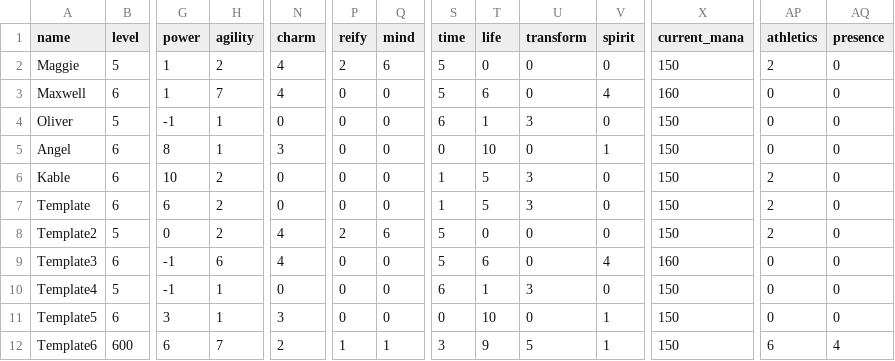
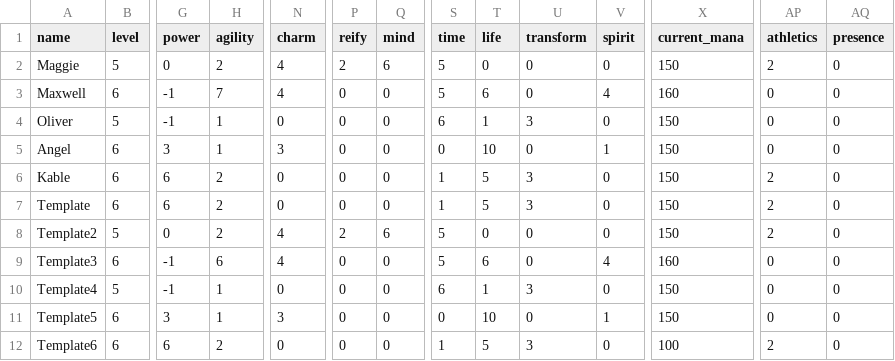
Before and after one commit to KeaganP-dev/Alem-Web-App, a CSV file: characters.csv, drawn as a sheet; only a part is shown, gaps mark what is left out; the diff covers the shown part only; the diff names each change by its address in the sheet, - before the commit and + after, or states it on an @@ line.

```diff
--- a/characters.csv
+++ b/characters.csv
-G2 (power): 1
+G2 (power): 0
-G3 (power): 1
+G3 (power): -1
-G5 (power): 8
+G5 (power): 3
-G6 (power): 10
+G6 (power): 6
-B12 (level): 600
+B12 (level): 6
-H12 (agility): 7
+H12 (agility): 2
-N12 (charm): 2
+N12 (charm): 0
-P12 (reify): 1
+P12 (reify): 0
-Q12 (mind): 1
+Q12 (mind): 0
-S12 (time): 3
+S12 (time): 1
-T12 (life): 9
+T12 (life): 5
-U12 (transform): 5
+U12 (transform): 3
-V12 (spirit): 1
+V12 (spirit): 0
-X12 (current_mana): 150
+X12 (current_mana): 100
-AP12 (athletics): 6
+AP12 (athletics): 2
-AQ12 (presence): 4
+AQ12 (presence): 0
```
Also changed, not shown: 6 edited cells elsewhere in this file, 6 other files.
